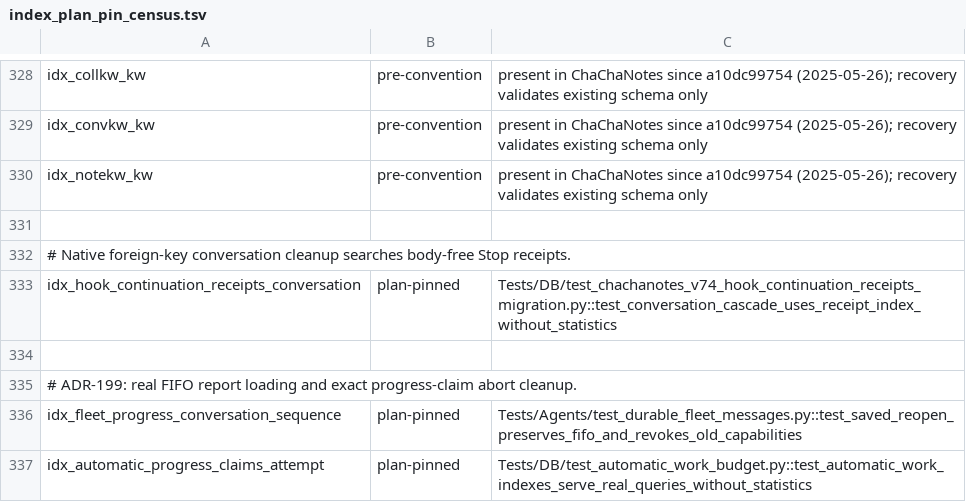
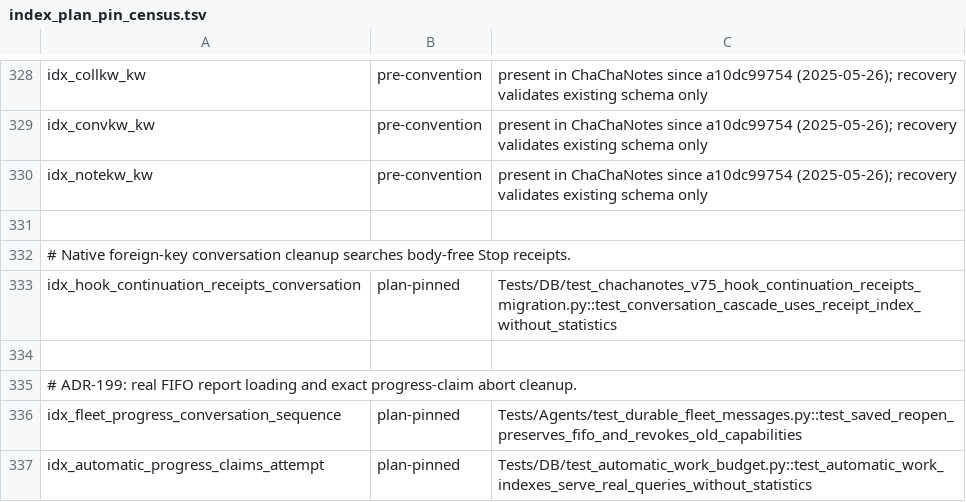
Before and after one commit to rmusser01/tldw_chatbook, a TSV file: scripts/index_plan_pin_census.tsv, drawn as a sheet; only a part is shown, gaps mark what is left out.

Commit message:
fix(agents): preserve child hook admission and peer tools through integration

```diff
--- a/scripts/index_plan_pin_census.tsv
+++ b/scripts/index_plan_pin_census.tsv
@@ -332,3 +332,3 @@ idx_notekw_kw	pre-convention	present in ChaChaNotes since a10dc99754 (2025-05-26
 # Native foreign-key conversation cleanup searches body-free Stop receipts.
-idx_hook_continuation_receipts_conversation	plan-pinned	Tests/DB/test_chachanotes_v74_hook_continuation_receipts_migration.py::test_conversation_cascade_uses_receipt_index_without_statistics
+idx_hook_continuation_receipts_conversation	plan-pinned	Tests/DB/test_chachanotes_v75_hook_continuation_receipts_migration.py::test_conversation_cascade_uses_receipt_index_without_statistics
 
```
Also changed, not shown: 11 other files.
